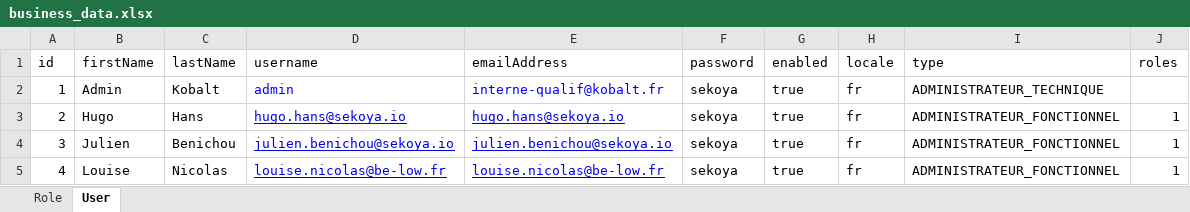
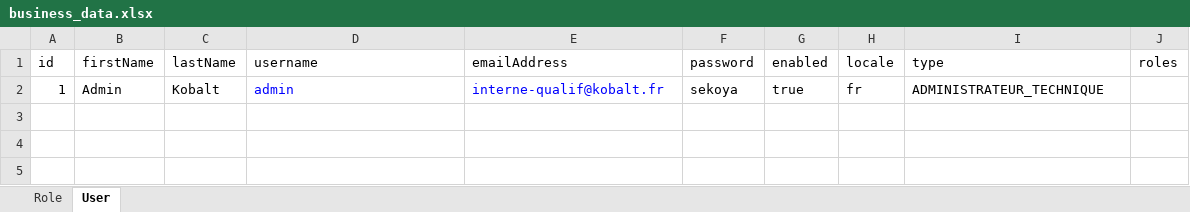
Before and after one commit to Sekoya-io/sekoya-app, an Excel workbook: sekoya-back/src/main/resources/init/business_data.xlsx, sheet User, drawn as a sheet; values as stored, in another font and other column widths than the file's, no borders; table styles not drawn; the diff names each change by its address in the sheet, - before the commit and + after, or states it on an @@ line.

```diff
--- a/sekoya-back/src/main/resources/init/business_data.xlsx (sheet User)
+++ b/sekoya-back/src/main/resources/init/business_data.xlsx (sheet User)
-row 3: 2 | Hugo | Hans | hugo.hans@sekoya.io | hugo.hans@sekoya.io | sekoya | true | fr | ADMINISTRATEUR_FONCTIONNEL | 1
-row 4: 3 | Julien | Benichou | julien.benichou@sekoya.io | julien.benichou@sekoya.io | sekoya | true | fr | ADMINISTRATEUR_FONCTIONNEL | 1
-row 5: 4 | Louise | Nicolas | louise.nicolas@be-low.fr | louise.nicolas@be-low.fr | sekoya | true | fr | ADMINISTRATEUR_FONCTIONNEL | 1
```
Also changed, not shown: 27 other files.
